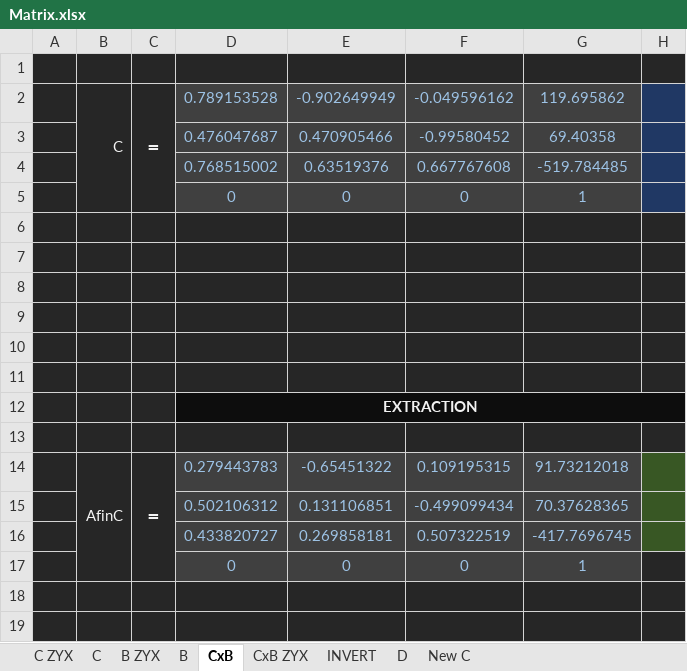
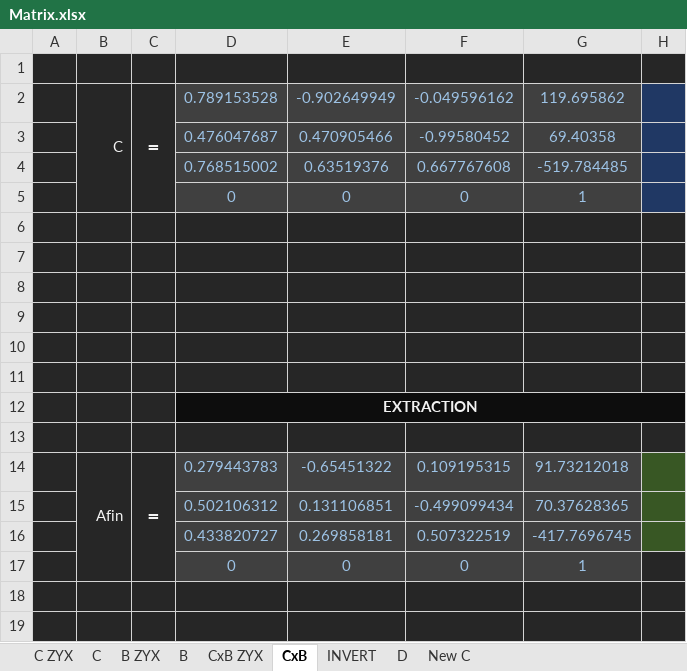
Before and after one commit to radu-blippar/StayInPlace, an Excel workbook: Matrix.xlsx, sheet CxB, drawn as a sheet; only a part is shown; values as stored, in another font and other column widths than the file's, no borders; the diff names each change by its address in the sheet, - before the commit and + after, or states it on an @@ line.

```diff
--- a/Matrix.xlsx (sheet CxB)
+++ b/Matrix.xlsx (sheet CxB)
@@ sheet tab order changed: C ZYX | C | B ZYX | B | CxB ZYX | CxB | INVERT | D | New C @@
-B14: AfinC
+B14: Afin
```
Also changed, not shown: sheet INVERT, formulas that keep their value.
